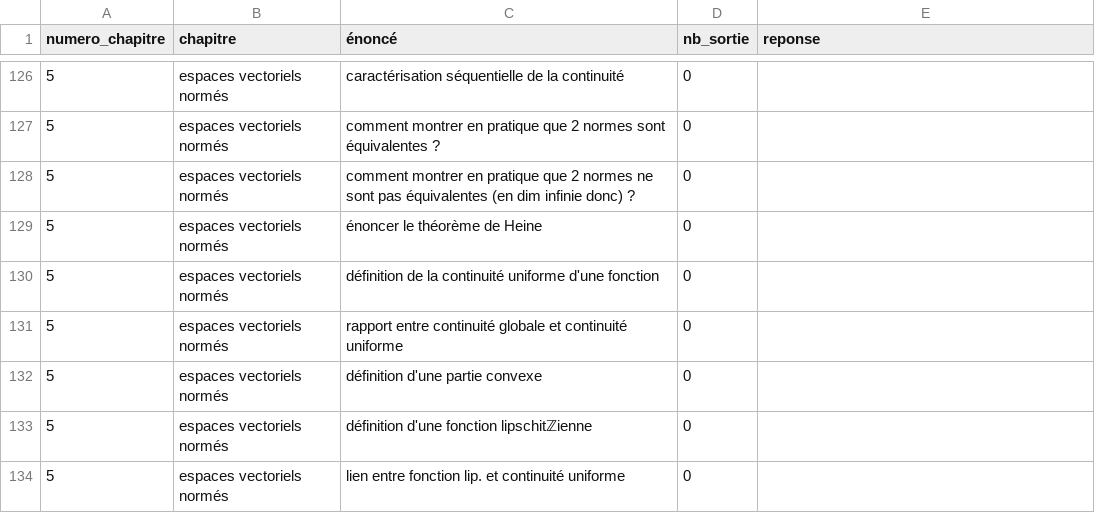
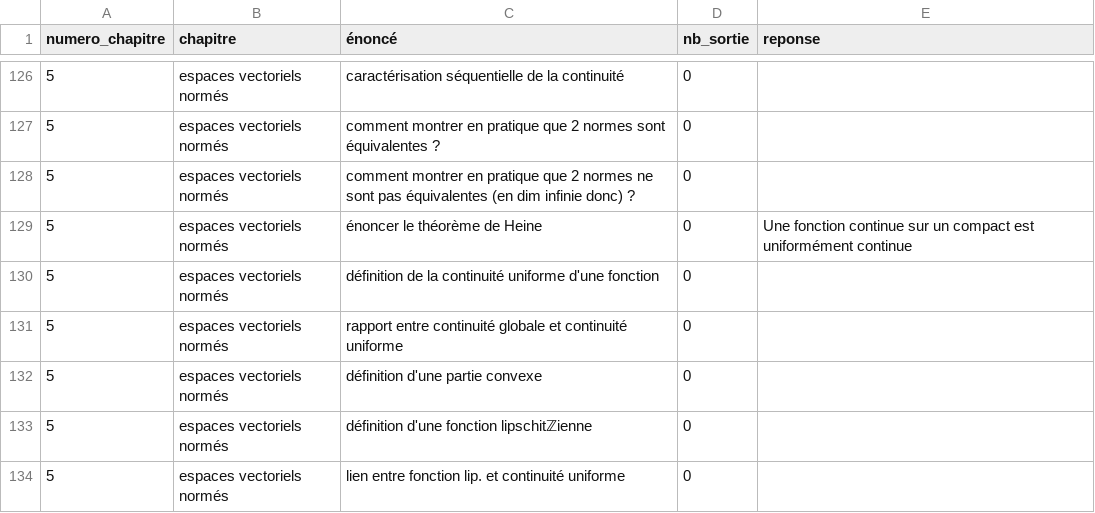
Before and after one commit to LCDG-tim-collab/question_math_mpi, a CSV file: IE.csv, drawn as a sheet; only a part is shown, gaps mark what is left out.

Commit message:
th Heine

```diff
--- a/IE.csv
+++ b/IE.csv
@@ -128,3 +128,3 @@ numero_chapitre;chapitre;énoncé;nb_sortie;reponse;
 5;espaces vectoriels normés;comment montrer en pratique que 2 normes ne sont pas équivalentes (en dim infinie donc) ?;0;;
-5;espaces vectoriels normés;énoncer le théorème de Heine;0;;
+5;espaces vectoriels normés;énoncer le théorème de Heine;0;Une fonction continue sur un compact est uniformément continue;
 5;espaces vectoriels normés;définition de la continuité uniforme d'une fonction;0;;
```
